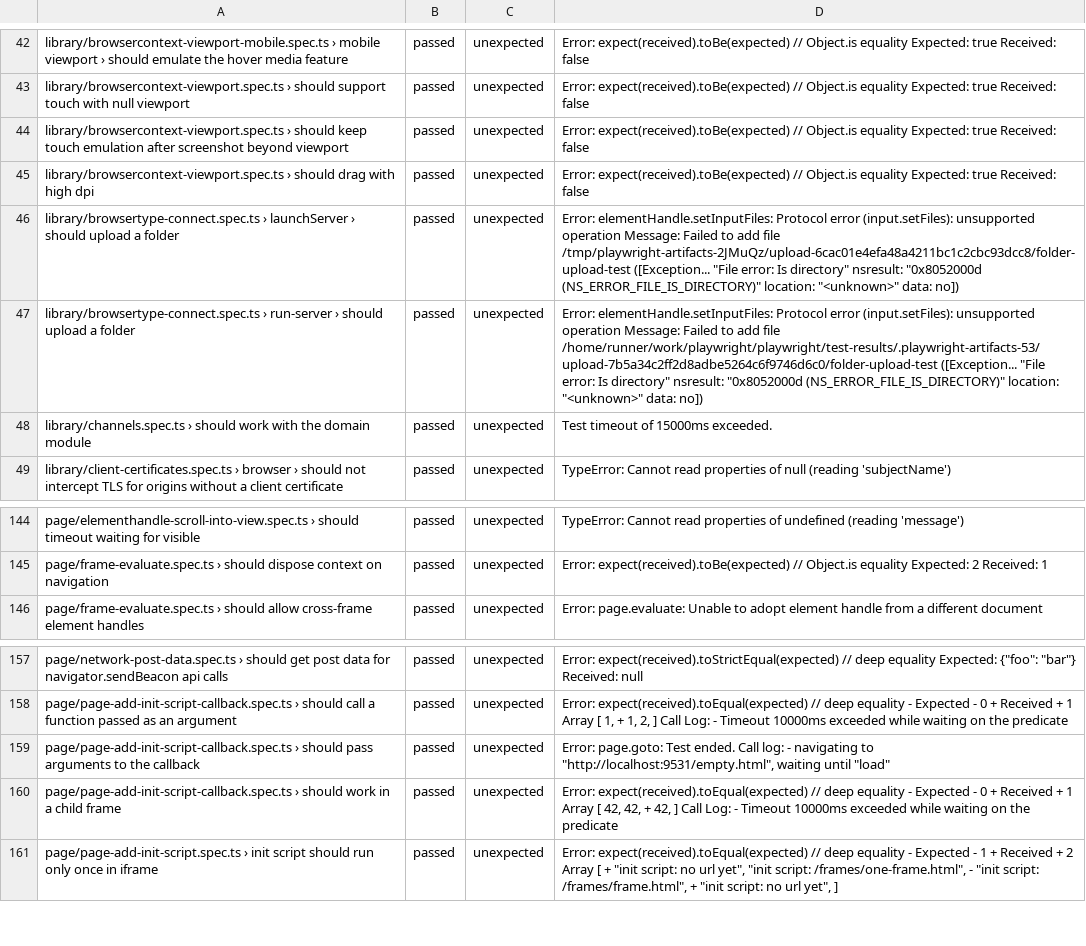
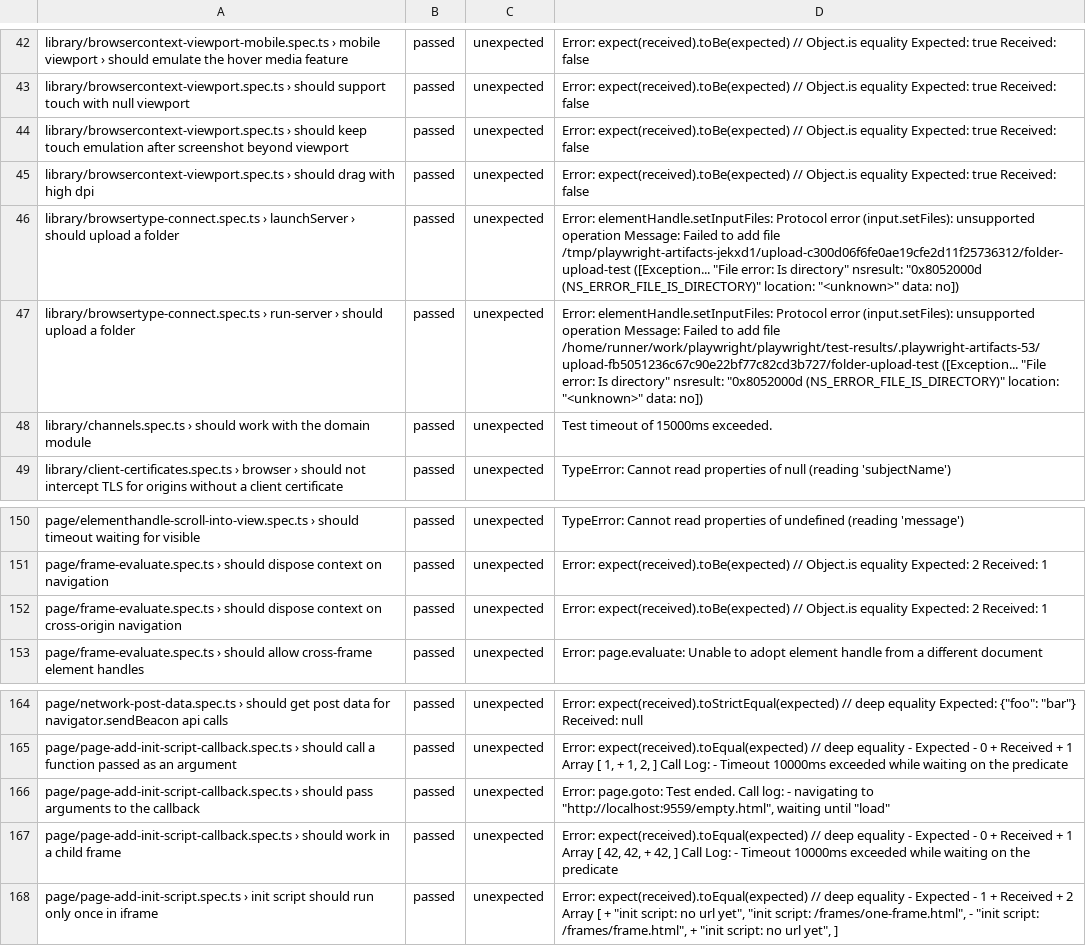
Before and after one commit to firefox-devtools/playwright-bidi-dashboard, a CSV file: latest.csv, drawn as a sheet; only a part is shown, gaps mark what is left out; the diff covers the shown part only.

```diff
--- a/latest.csv
+++ b/latest.csv
@@ -45,4 +45,4 @@ library/browsercontext-viewport.spec.ts › should keep touch emulation after sc
 library/browsercontext-viewport.spec.ts › should drag with high dpi,passed,unexpected,Error: expect(received).toBe(expected) // Object.is equality Expected: true Received: false
-library/browsertype-connect.spec.ts › launchServer › should upload a folder,passed,unexpected,"Error: elementHandle.setInputFiles: Protocol error (input.setFiles): unsupported operation Message: Failed to add file /tmp/playwright-artifacts-2JMuQz/upload-6cac01e4efa48a4211bc1c2cbc93dcc8/folder-upload-test ([Exception... ""File error: Is directory"" nsresult: ""0x8052000d (NS_ERROR_FILE_IS_DIRECTORY)"" location: ""<unknown>"" data: no])"
-library/browsertype-connect.spec.ts › run-server › should upload a folder,passed,unexpected,"Error: elementHandle.setInputFiles: Protocol error (input.setFiles): unsupported operation Message: Failed to add file /home/runner/work/playwright/playwright/test-results/.playwright-artifacts-53/upload-7b5a34c2ff2d8adbe5264c6f9746d6c0/folder-upload-test ([Exception... ""File error: Is directory"" nsresult: ""0x8052000d (NS_ERROR_FILE_IS_DIRECTORY)"" location: ""<unknown>"" data: no])"
+library/browsertype-connect.spec.ts › launchServer › should upload a folder,passed,unexpected,"Error: elementHandle.setInputFiles: Protocol error (input.setFiles): unsupported operation Message: Failed to add file /tmp/playwright-artifacts-jekxd1/upload-c300d06f6fe0ae19cfe2d11f25736312/folder-upload-test ([Exception... ""File error: Is directory"" nsresult: ""0x8052000d (NS_ERROR_FILE_IS_DIRECTORY)"" location: ""<unknown>"" data: no])"
+library/browsertype-connect.spec.ts › run-server › should upload a folder,passed,unexpected,"Error: elementHandle.setInputFiles: Protocol error (input.setFiles): unsupported operation Message: Failed to add file /home/runner/work/playwright/playwright/test-results/.playwright-artifacts-53/upload-fb5051236c67c90e22bf77c82cd3b727/folder-upload-test ([Exception... ""File error: Is directory"" nsresult: ""0x8052000d (NS_ERROR_FILE_IS_DIRECTORY)"" location: ""<unknown>"" data: no])"
 library/channels.spec.ts › should work with the domain module,passed,unexpected,Test timeout of 15000ms exceeded.
@@ -145,2 +151,3 @@ page/elementhandle-scroll-into-view.spec.ts › should timeout waiting for visib
 page/frame-evaluate.spec.ts › should dispose context on navigation,passed,unexpected,Error: expect(received).toBe(expected) // Object.is equality Expected: 2 Received: 1
+page/frame-evaluate.spec.ts › should dispose context on cross-origin navigation,passed,unexpected,Error: expect(received).toBe(expected) // Object.is equality Expected: 2 Received: 1
 page/frame-evaluate.spec.ts › should allow cross-frame element handles,passed,unexpected,Error: page.evaluate: Unable to adopt element handle from a different document
@@ -158,3 +165,3 @@ page/network-post-data.spec.ts › should get post data for navigator.sendBeacon
 page/page-add-init-script-callback.spec.ts › should call a function passed as an argument,passed,unexpected,"Error: expect(received).toEqual(expected) // deep equality - Expected - 0 + Received + 1  Array [  1, + 1,  2,  ] Call Log: - Timeout 10000ms exceeded while waiting on the predicate"
-page/page-add-init-script-callback.spec.ts › should pass arguments to the callback,passed,unexpected,"Error: page.goto: Test ended. Call log:  - navigating to ""http://localhost:9531/empty.html"", waiting until ""load"""
+page/page-add-init-script-callback.spec.ts › should pass arguments to the callback,passed,unexpected,"Error: page.goto: Test ended. Call log:  - navigating to ""http://localhost:9559/empty.html"", waiting until ""load"""
 page/page-add-init-script-callback.spec.ts › should work in a child frame,passed,unexpected,"Error: expect(received).toEqual(expected) // deep equality - Expected - 0 + Received + 1  Array [  42,  42, + 42,  ] Call Log: - Timeout 10000ms exceeded while waiting on the predicate"
```
Also changed, not shown: 8 added rows, 1 removed row and 1 edited cell elsewhere in this file, 4 other files.
